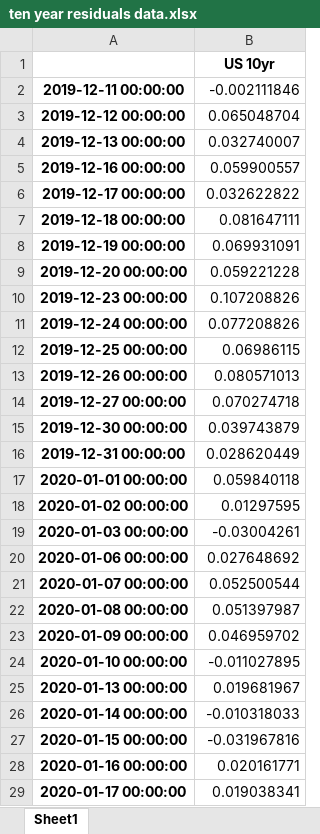
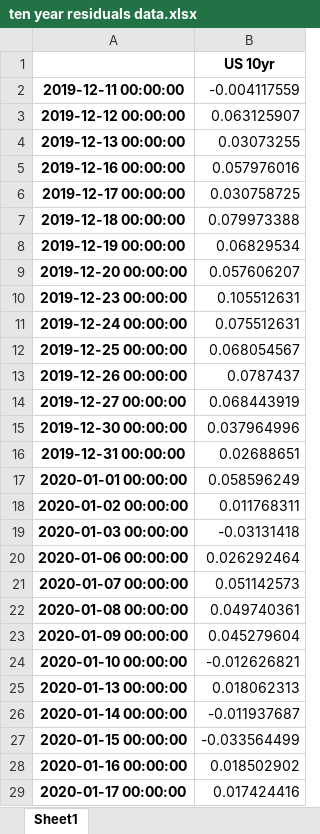
Before and after one commit to MeederDCS/Meeder1, an Excel workbook: ten year residuals data.xlsx, sheet Sheet1, drawn as a sheet; only a part is shown; values as stored, in another font and other column widths than the file's, no borders; the diff covers the shown part only; the diff names each change by its address in the sheet, - before the commit and + after, or states it on an @@ line.

```diff
--- a/ten year residuals data.xlsx (sheet Sheet1)
+++ b/ten year residuals data.xlsx (sheet Sheet1)
-B2: -0.002111846
+B2: -0.004117559
-B3: 0.065048704
+B3: 0.063125907
-B4: 0.032740007
+B4: 0.03073255
-B5: 0.059900557
+B5: 0.057976016
-B6: 0.032622822
+B6: 0.030758725
-B7: 0.081647111
+B7: 0.079973388
-B8: 0.069931091
+B8: 0.06829534
-B9: 0.059221228
+B9: 0.057606207
-B10: 0.107208826
+B10: 0.105512631
-B11: 0.077208826
+B11: 0.075512631
-B12: 0.06986115
+B12: 0.068054567
-B13: 0.080571013
+B13: 0.0787437
-B14: 0.070274718
+B14: 0.068443919
-B15: 0.039743879
+B15: 0.037964996
-B16: 0.028620449
+B16: 0.02688651
-B17: 0.059840118
+B17: 0.058596249
-B18: 0.01297595
+B18: 0.011768311
-B19: -0.03004261
+B19: -0.03131418
-B20: 0.027648692
+B20: 0.026292464
-B21: 0.052500544
+B21: 0.051142573
-B22: 0.051397987
+B22: 0.049740361
-B23: 0.046959702
+B23: 0.045279604
-B24: -0.011027895
+B24: -0.012626821
-B25: 0.019681967
+B25: 0.018062313
-B26: -0.010318033
+B26: -0.011937687
-B27: -0.031967816
+B27: -0.033564499
-B28: 0.020161771
+B28: 0.018502902
-B29: 0.019038341
+B29: 0.017424416
```
Also changed, not shown: 1 added row and 1319 edited cells elsewhere in this sheet, 10 Year Model Data for Analysis.xlsx, 7 other files.
